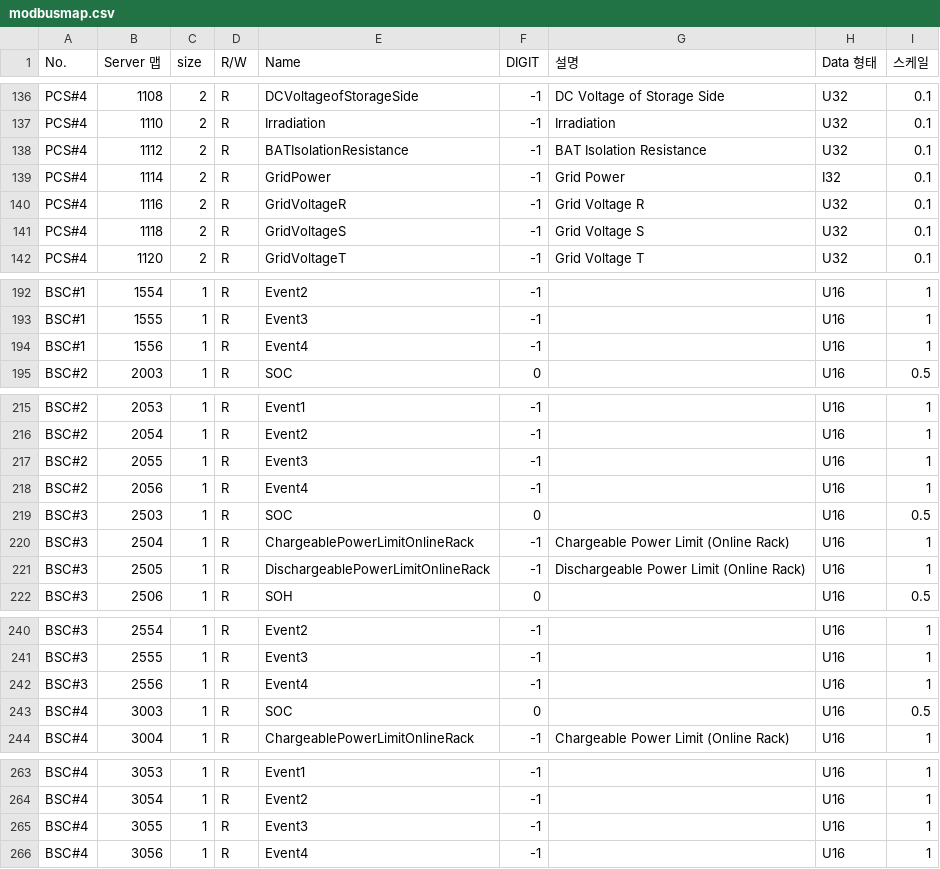
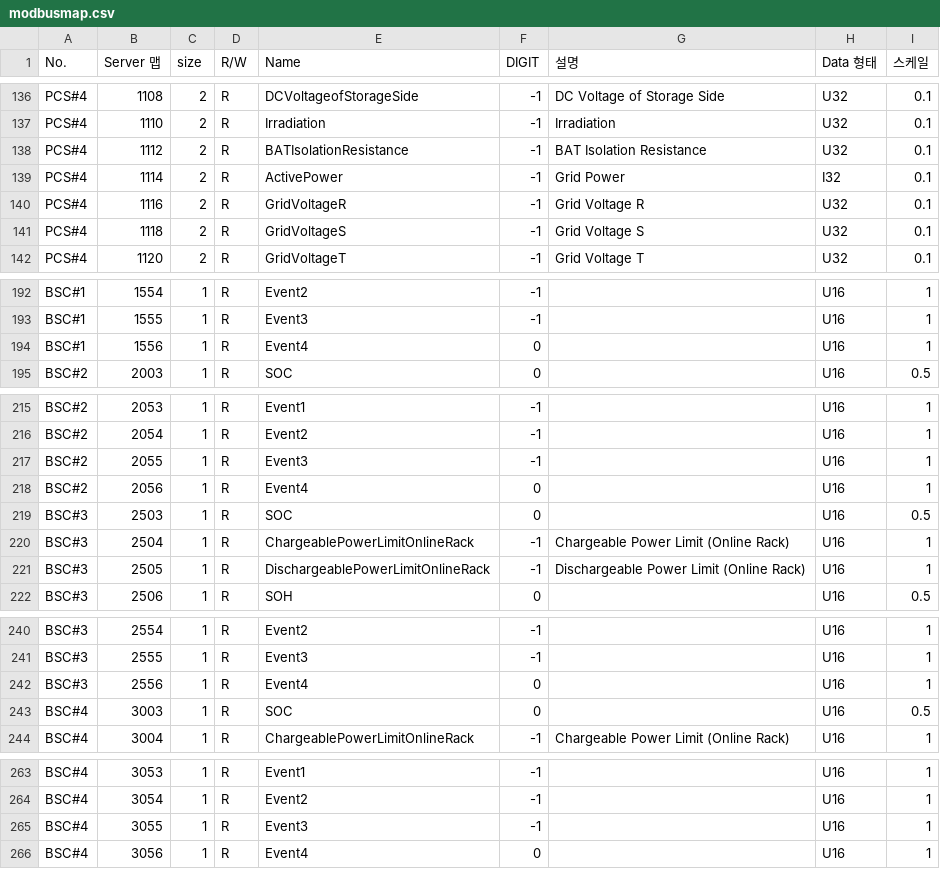
Before and after one commit to gaistorn/PeiuContainerPlatform, a CSV file: Device/JeochoenHubbub/modbusmap.csv, drawn as a sheet; only a part is shown, gaps mark what is left out; the diff covers the shown part only.

```diff
--- a/Device/JeochoenHubbub/modbusmap.csv
+++ b/Device/JeochoenHubbub/modbusmap.csv
@@ -138,3 +138,3 @@ PCS#4,1110,2,R,Irradiation,-1, Irradiation ,U32,0.1
 PCS#4,1112,2,R,BATIsolationResistance,-1,BAT Isolation Resistance ,U32,0.1
-PCS#4,1114,2,R,GridPower,-1,Grid Power,I32,0.1
+PCS#4,1114,2,R,ActivePower,-1,Grid Power,I32,0.1
 PCS#4,1116,2,R,GridVoltageR,-1,Grid Voltage R,U32,0.1
@@ -193,3 +193,3 @@ BSC#1,1554,1,R,Event2,-1,,U16,1
 BSC#1,1555,1,R,Event3,-1,,U16,1
-BSC#1,1556,1,R,Event4,-1,,U16,1
+BSC#1,1556,1,R,Event4,0,,U16,1
 BSC#2,2003,1,R,SOC,0,,U16,0.5
@@ -217,3 +217,3 @@ BSC#2,2054,1,R,Event2,-1,,U16,1
 BSC#2,2055,1,R,Event3,-1,,U16,1
-BSC#2,2056,1,R,Event4,-1,,U16,1
+BSC#2,2056,1,R,Event4,0,,U16,1
 BSC#3,2503,1,R,SOC,0,,U16,0.5
@@ -241,3 +241,3 @@ BSC#3,2554,1,R,Event2,-1,,U16,1
 BSC#3,2555,1,R,Event3,-1,,U16,1
-BSC#3,2556,1,R,Event4,-1,,U16,1
+BSC#3,2556,1,R,Event4,0,,U16,1
 BSC#4,3003,1,R,SOC,0,,U16,0.5
@@ -265,2 +265,2 @@ BSC#4,3054,1,R,Event2,-1,,U16,1
 BSC#4,3055,1,R,Event3,-1,,U16,1
-BSC#4,3056,1,R,Event4,-1,,U16,1
+BSC#4,3056,1,R,Event4,0,,U16,1
```
Also changed, not shown: 8 edited cells elsewhere in this file, 14 other files.
